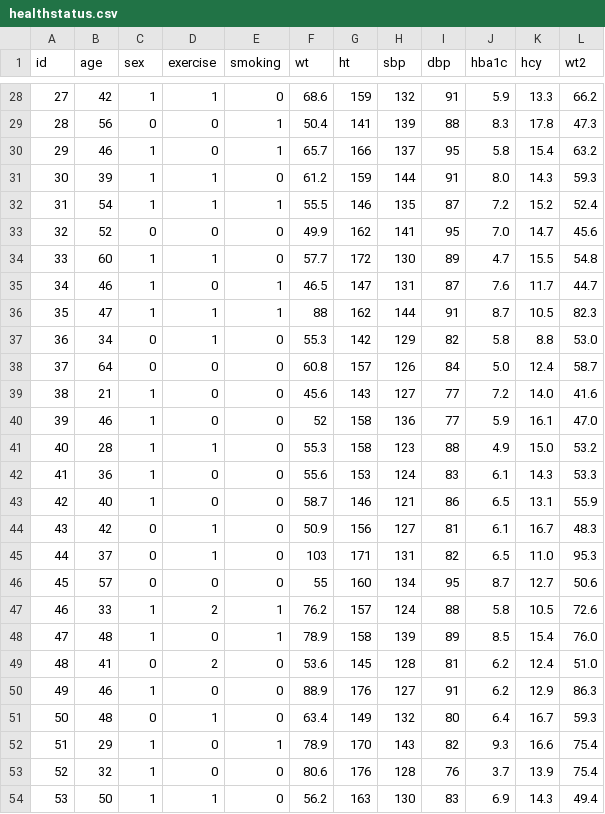
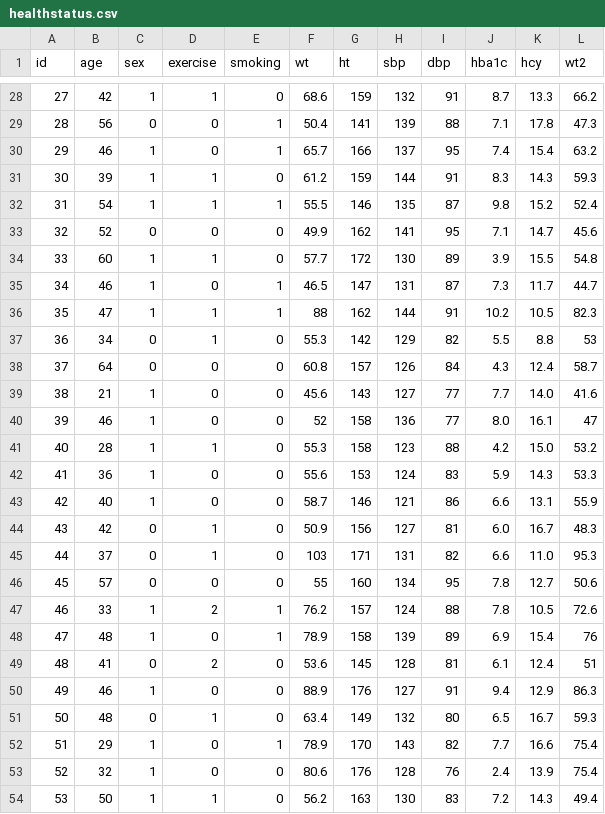
Before and after one commit to profjamal/biostatistics, a CSV file: healthstatus.csv, drawn as a sheet; only a part is shown, gaps mark what is left out; the diff covers the shown part only.

```diff
--- a/healthstatus.csv
+++ b/healthstatus.csv
@@ -28,27 +28,27 @@ id,age,sex,exercise,smoking,wt,ht,sbp,dbp,hba1c,hcy,wt2
-27,42,1,1,0,68.6,159,132,91,5.9,13.3,66.2
-28,56,0,0,1,50.4,141,139,88,8.3,17.8,47.3
-29,46,1,0,1,65.7,166,137,95,5.8,15.4,63.2
-30,39,1,1,0,61.2,159,144,91,8.0,14.3,59.3
-31,54,1,1,1,55.5,146,135,87,7.2,15.2,52.4
-32,52,0,0,0,49.9,162,141,95,7.0,14.7,45.6
-33,60,1,1,0,57.7,172,130,89,4.7,15.5,54.8
-34,46,1,0,1,46.5,147,131,87,7.6,11.7,44.7
-35,47,1,1,1,88,162,144,91,8.7,10.5,82.3
-36,34,0,1,0,55.3,142,129,82,5.8,8.8,53.0
-37,64,0,0,0,60.8,157,126,84,5.0,12.4,58.7
-38,21,1,0,0,45.6,143,127,77,7.2,14.0,41.6
-39,46,1,0,0,52,158,136,77,5.9,16.1,47.0
-40,28,1,1,0,55.3,158,123,88,4.9,15.0,53.2
-41,36,1,0,0,55.6,153,124,83,6.1,14.3,53.3
-42,40,1,0,0,58.7,146,121,86,6.5,13.1,55.9
-43,42,0,1,0,50.9,156,127,81,6.1,16.7,48.3
-44,37,0,1,0,103,171,131,82,6.5,11.0,95.3
-45,57,0,0,0,55,160,134,95,8.7,12.7,50.6
-46,33,1,2,1,76.2,157,124,88,5.8,10.5,72.6
-47,48,1,0,1,78.9,158,139,89,8.5,15.4,76.0
-48,41,0,2,0,53.6,145,128,81,6.2,12.4,51.0
-49,46,1,0,0,88.9,176,127,91,6.2,12.9,86.3
-50,48,0,1,0,63.4,149,132,80,6.4,16.7,59.3
-51,29,1,0,1,78.9,170,143,82,9.3,16.6,75.4
-52,32,1,0,0,80.6,176,128,76,3.7,13.9,75.4
-53,50,1,1,0,56.2,163,130,83,6.9,14.3,49.4
+27,42,1,1,0,68.6,159,132,91,8.7,13.3,66.2
+28,56,0,0,1,50.4,141,139,88,7.1,17.8,47.3
+29,46,1,0,1,65.7,166,137,95,7.4,15.4,63.2
+30,39,1,1,0,61.2,159,144,91,8.3,14.3,59.3
+31,54,1,1,1,55.5,146,135,87,9.8,15.2,52.4
+32,52,0,0,0,49.9,162,141,95,7.1,14.7,45.6
+33,60,1,1,0,57.7,172,130,89,3.9,15.5,54.8
+34,46,1,0,1,46.5,147,131,87,7.3,11.7,44.7
+35,47,1,1,1,88,162,144,91,10.2,10.5,82.3
+36,34,0,1,0,55.3,142,129,82,5.5,8.8,53
+37,64,0,0,0,60.8,157,126,84,4.3,12.4,58.7
+38,21,1,0,0,45.6,143,127,77,7.7,14.0,41.6
+39,46,1,0,0,52,158,136,77,8.0,16.1,47
+40,28,1,1,0,55.3,158,123,88,4.2,15.0,53.2
+41,36,1,0,0,55.6,153,124,83,5.9,14.3,53.3
+42,40,1,0,0,58.7,146,121,86,6.6,13.1,55.9
+43,42,0,1,0,50.9,156,127,81,6.0,16.7,48.3
+44,37,0,1,0,103,171,131,82,6.6,11.0,95.3
+45,57,0,0,0,55,160,134,95,7.8,12.7,50.6
+46,33,1,2,1,76.2,157,124,88,7.8,10.5,72.6
+47,48,1,0,1,78.9,158,139,89,6.9,15.4,76
+48,41,0,2,0,53.6,145,128,81,6.1,12.4,51
+49,46,1,0,0,88.9,176,127,91,9.4,12.9,86.3
+50,48,0,1,0,63.4,149,132,80,6.5,16.7,59.3
+51,29,1,0,1,78.9,170,143,82,7.7,16.6,75.4
+52,32,1,0,0,80.6,176,128,76,2.4,13.9,75.4
+53,50,1,1,0,56.2,163,130,83,7.2,14.3,49.4
```
Also changed, not shown: 138 edited cells elsewhere in this file.
